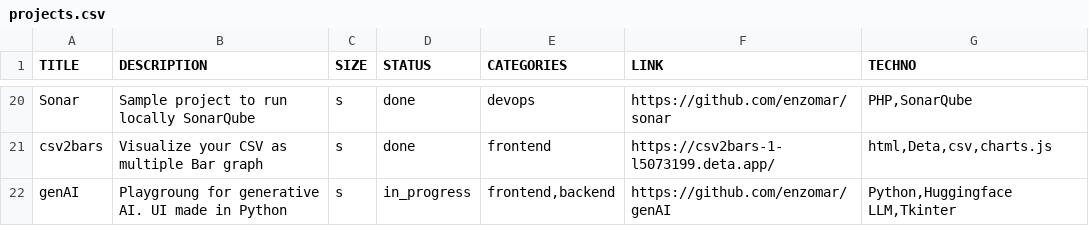
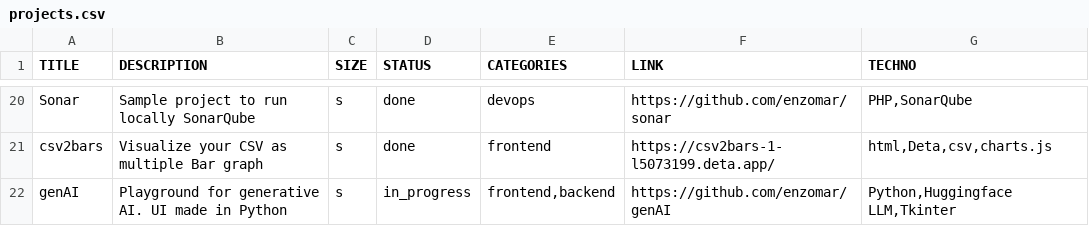
Before and after one commit to enzomar/enzomar.github.io, a CSV file: projects.csv, drawn as a sheet; only a part is shown, gaps mark what is left out.

Commit message:
adding genAI fix typo

```diff
--- a/projects.csv
+++ b/projects.csv
@@ -21,2 +21,2 @@ Sonar;Sample project to run locally SonarQube;s;done;devops;https://github.com/e
 csv2bars;Visualize your CSV as multiple Bar graph;s;done;frontend;https://csv2bars-1-l5073199.deta.app/;html,Deta,csv,charts.js
-genAI;Playgroung for generative AI. UI made in Python;s;in_progress;frontend,backend;https://github.com/enzomar/genAI;Python,Huggingface LLM,Tkinter
+genAI;Playground for generative AI. UI made in Python;s;in_progress;frontend,backend;https://github.com/enzomar/genAI;Python,Huggingface LLM,Tkinter
```
